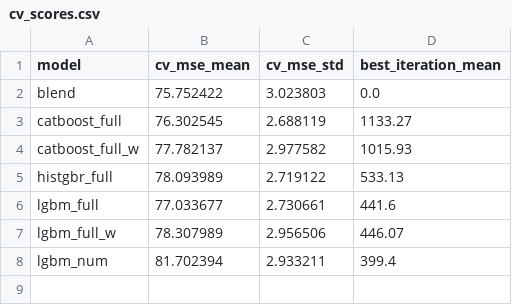
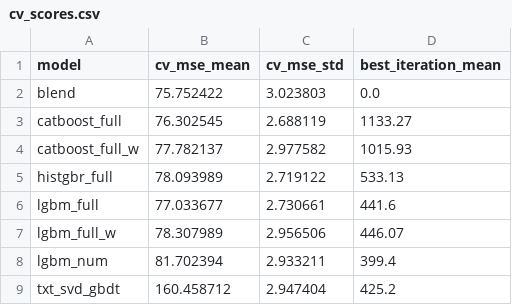
Before and after one commit to ahmetkrkyn0/datathon, a CSV file: artifacts/cv_scores.csv, drawn as a sheet; the diff names each change by its address in the sheet, - before the commit and + after, or states it on an @@ line.

```diff
--- a/artifacts/cv_scores.csv
+++ b/artifacts/cv_scores.csv
+row 9: txt_svd_gbdt | 160.458712 | 2.947404 | 425.2
```
Also changed, not shown: reports/cv_log.csv, reports/model_scores.csv, 4 other files.
